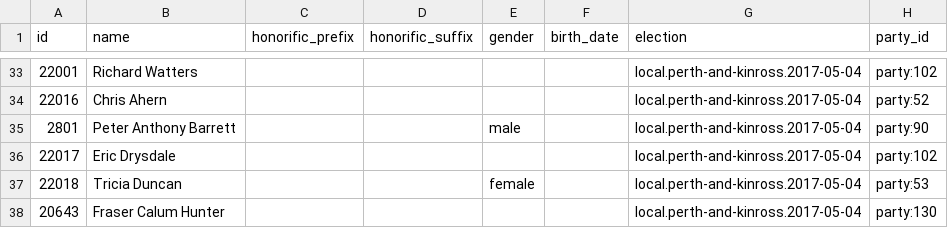
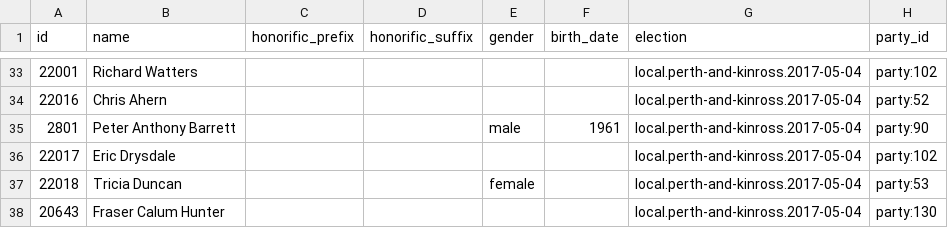
Before and after one commit to gerrymulvenna/council17, a CSV file: scripts/local.perth-and-kinross.2017-05-04.csv, drawn as a sheet; only a part is shown, gaps mark what is left out; the diff names each change by its address in the sheet, - before the commit and + after, or states it on an @@ line.

```diff
--- a/scripts/local.perth-and-kinross.2017-05-04.csv
+++ b/scripts/local.perth-and-kinross.2017-05-04.csv
-F35 (birth_date): (empty)
+F35 (birth_date): 1961
```
Also changed, not shown: scripts/local.east-lothian.2017-05-04.csv, scripts/local.highland.2017-05-04.csv, 10 other files.
